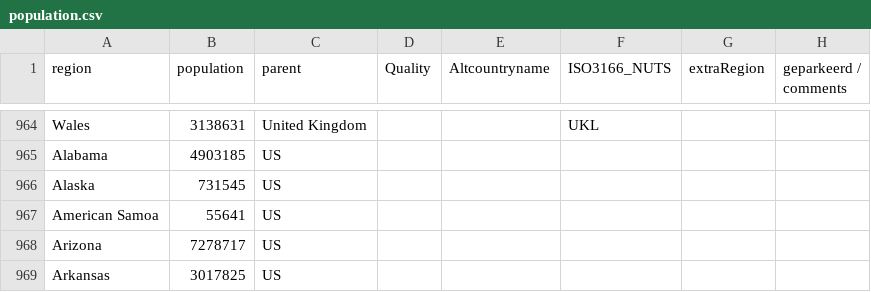
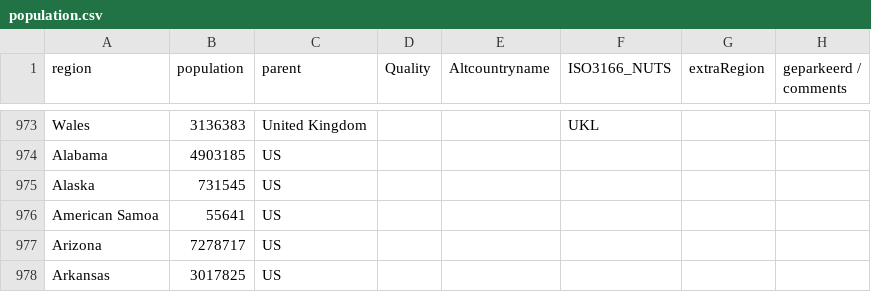
Before and after one commit to innouveau/corona-map, a CSV file: data-conversion-stuff/geojson-to-paths-europe/population.csv, drawn as a sheet; only a part is shown, gaps mark what is left out; addresses are those after the commit; the diff covers the shown part only; the diff names each change by its address in the sheet, - before the commit and + after, or states it on an @@ line.

```diff
--- a/data-conversion-stuff/geojson-to-paths-europe/population.csv
+++ b/data-conversion-stuff/geojson-to-paths-europe/population.csv
-B973 (population): 3138631
+B973 (population): 3136383
```
Also changed, not shown: 11 added rows, 2 removed rows and 13 edited cells elsewhere in this file, 6 other files.
